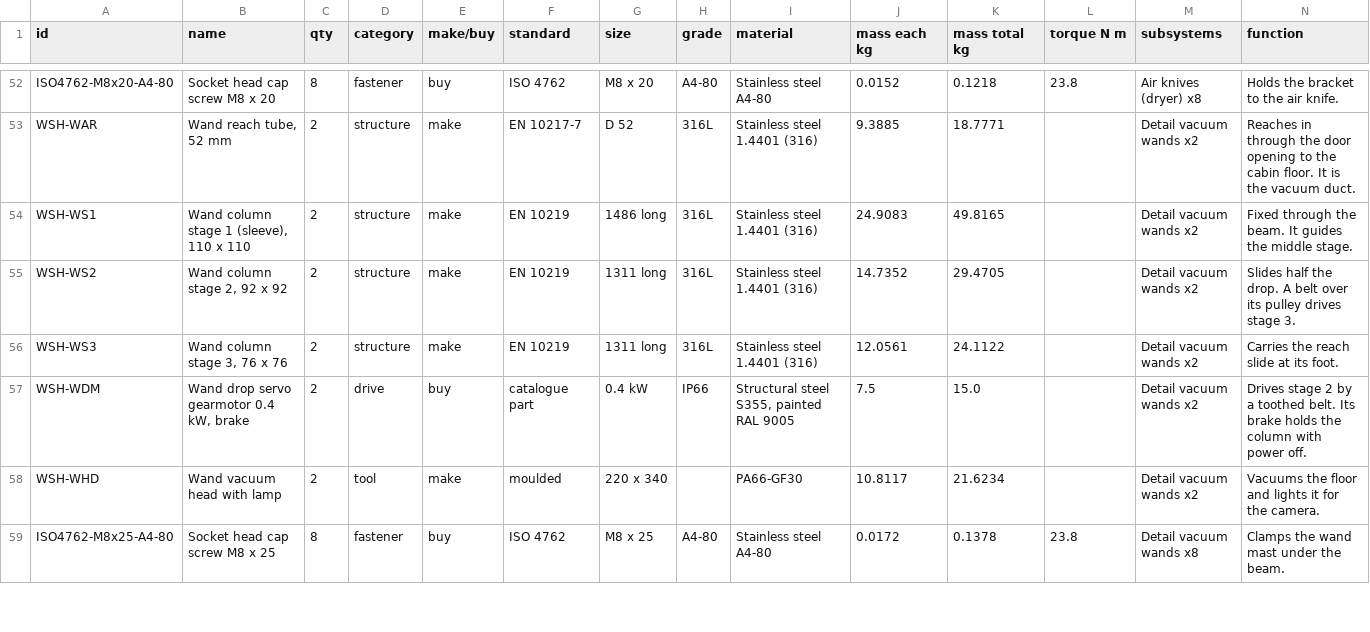
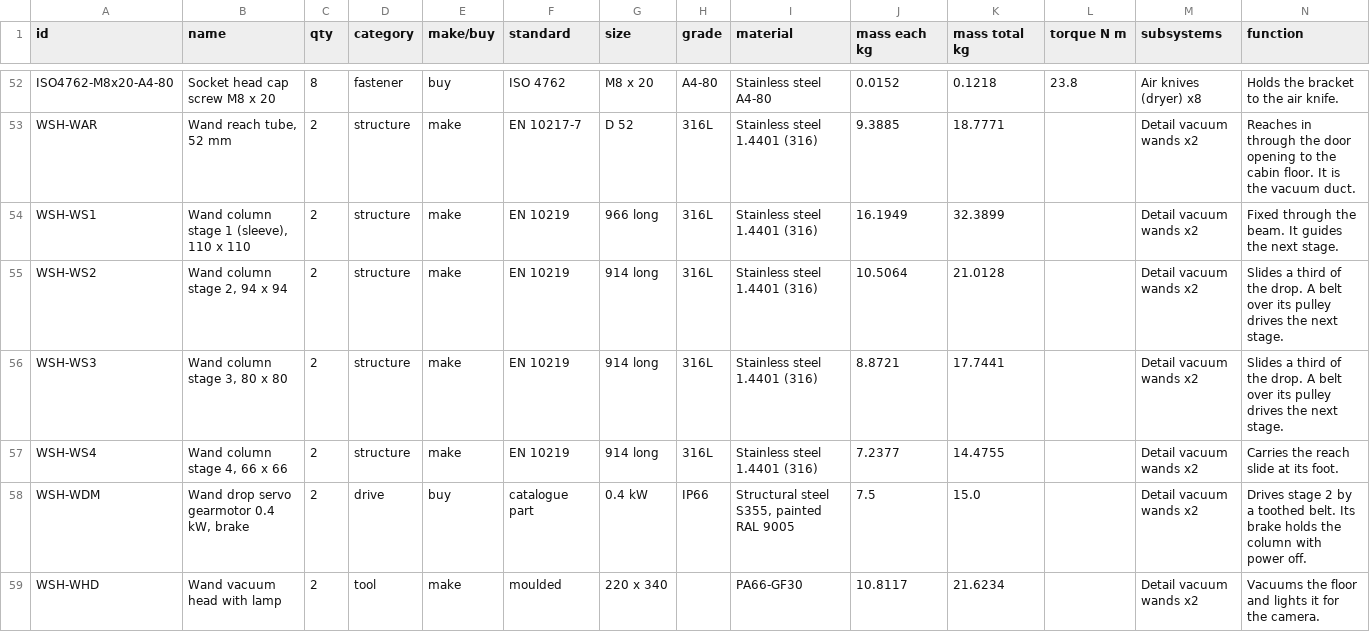
Before and after one commit to OTTOYARD/ottoyarddepot-sim, a CSV file: public/cad/wash_gantry.bom.csv, drawn as a sheet; only a part is shown, gaps mark what is left out; the shorter side is filled out with more unchanged rows.

```diff
--- a/public/cad/wash_gantry.bom.csv
+++ b/public/cad/wash_gantry.bom.csv
@@ -53,5 +53,6 @@ ISO4762-M8x20-A4-80,Socket head cap screw M8 x 20,8,fastener,buy,ISO 4762,M8 x 2
 WSH-WAR,"Wand reach tube, 52 mm",2,structure,make,EN 10217-7,D 52,316L,Stainless steel 1.4401 (316),9.3885,18.7771,,Detail vacuum wands x2,Reaches in through the door opening to the cabin floor. It is the vacuum duct.
-WSH-WS1,"Wand column stage 1 (sleeve), 110 x 110",2,structure,make,EN 10219,1486 long,316L,Stainless steel 1.4401 (316),24.9083,49.8165,,Detail vacuum wands x2,Fixed through the beam. It guides the middle stage.
-WSH-WS2,"Wand column stage 2, 92 x 92",2,structure,make,EN 10219,1311 long,316L,Stainless steel 1.4401 (316),14.7352,29.4705,,Detail vacuum wands x2,Slides half the drop. A belt over its pulley drives stage 3.
-WSH-WS3,"Wand column stage 3, 76 x 76",2,structure,make,EN 10219,1311 long,316L,Stainless steel 1.4401 (316),12.0561,24.1122,,Detail vacuum wands x2,Carries the reach slide at its foot.
+WSH-WS1,"Wand column stage 1 (sleeve), 110 x 110",2,structure,make,EN 10219,966 long,316L,Stainless steel 1.4401 (316),16.1949,32.3899,,Detail vacuum wands x2,Fixed through the beam. It guides the next stage.
+WSH-WS2,"Wand column stage 2, 94 x 94",2,structure,make,EN 10219,914 long,316L,Stainless steel 1.4401 (316),10.5064,21.0128,,Detail vacuum wands x2,Slides a third of the drop. A belt over its pulley drives the next stage.
+WSH-WS3,"Wand column stage 3, 80 x 80",2,structure,make,EN 10219,914 long,316L,Stainless steel 1.4401 (316),8.8721,17.7441,,Detail vacuum wands x2,Slides a third of the drop. A belt over its pulley drives the next stage.
+WSH-WS4,"Wand column stage 4, 66 x 66",2,structure,make,EN 10219,914 long,316L,Stainless steel 1.4401 (316),7.2377,14.4755,,Detail vacuum wands x2,Carries the reach slide at its foot.
 WSH-WDM,"Wand drop servo gearmotor 0.4 kW, brake",2,drive,buy,catalogue part,0.4 kW,IP66,"Structural steel S355, painted RAL 9005",7.5,15.0,,Detail vacuum wands x2,Drives stage 2 by a toothed belt. Its brake holds the column with power off.
```
Also changed, not shown: 18 other files.
